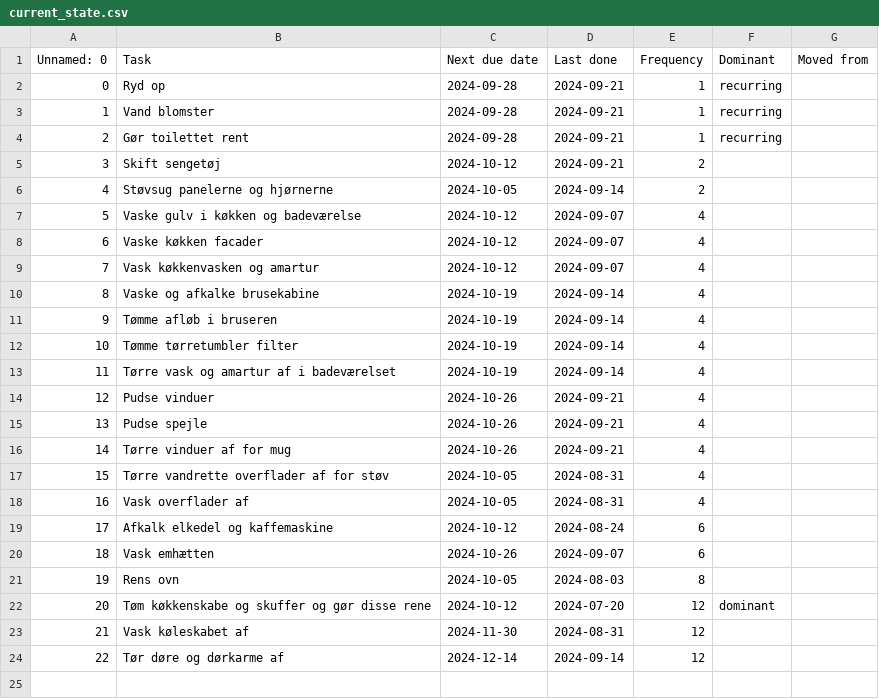
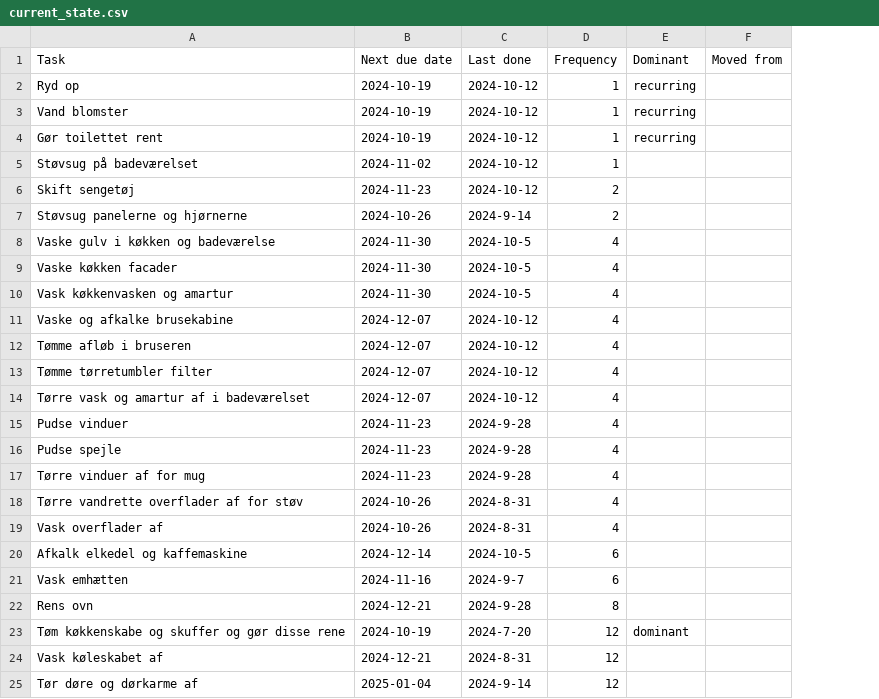
Before and after one commit to thearonn/cleaning-app, a CSV file: current_state.csv, drawn as a sheet; removed rows and columns are numbered as before the commit, all else as after; the diff names each change by its address in the sheet, - before the commit and + after, or states it on an @@ line.

```diff
--- a/current_state.csv
+++ b/current_state.csv
-column A (Unnamed: 0), rows 2-24: 0 | 1 | 2 | 3 | 4 | 5 | 6 | 7 | 8 | 9 | 10 | 11 | 12 | 13 | 14 | 15 | 16 | 17 | 18 | 19 | 20 | 21 | 22
-B2:B4 (Next due date): 2024-09-28
+B2:B4 (Next due date): 2024-10-19
-C2:C4 (Last done): 2024-09-21
+C2:C4 (Last done): 2024-10-12
+row 5: Støvsug på badeværelset | 2024-11-02 | 2024-10-12 | 1
-B6 (Next due date): 2024-10-12
+B6 (Next due date): 2024-11-23
-C6 (Last done): 2024-09-21
+C6 (Last done): 2024-10-12
-B7 (Next due date): 2024-10-05
+B7 (Next due date): 2024-10-26
-C7 (Last done): 2024-09-14
+C7 (Last done): 2024-9-14
-B8:B10 (Next due date): 2024-10-12
+B8:B10 (Next due date): 2024-11-30
-C8:C10 (Last done): 2024-09-07
+C8:C10 (Last done): 2024-10-5
-B11:B14 (Next due date): 2024-10-19
+B11:B14 (Next due date): 2024-12-07
-C11:C14 (Last done): 2024-09-14
+C11:C14 (Last done): 2024-10-12
-B15:B17 (Next due date): 2024-10-26
+B15:B17 (Next due date): 2024-11-23
-C15:C17 (Last done): 2024-09-21
+C15:C17 (Last done): 2024-9-28
-B18:B19 (Next due date): 2024-10-05
+B18:B19 (Next due date): 2024-10-26
-C18:C19 (Last done): 2024-08-31
+C18:C19 (Last done): 2024-8-31
-B20 (Next due date): 2024-10-12
+B20 (Next due date): 2024-12-14
-C20 (Last done): 2024-08-24
+C20 (Last done): 2024-10-5
-B21 (Next due date): 2024-10-26
+B21 (Next due date): 2024-11-16
-C21 (Last done): 2024-09-07
+C21 (Last done): 2024-9-7
-B22 (Next due date): 2024-10-05
+B22 (Next due date): 2024-12-21
-C22 (Last done): 2024-08-03
+C22 (Last done): 2024-9-28
-B23 (Next due date): 2024-10-12
+B23 (Next due date): 2024-10-19
-C23 (Last done): 2024-07-20
+C23 (Last done): 2024-7-20
-B24 (Next due date): 2024-11-30
+B24 (Next due date): 2024-12-21
-C24 (Last done): 2024-08-31
+C24 (Last done): 2024-8-31
-B25 (Next due date): 2024-12-14
+B25 (Next due date): 2025-01-04
-C25 (Last done): 2024-09-14
+C25 (Last done): 2024-9-14
```
Also changed, not shown: 2 other files.
